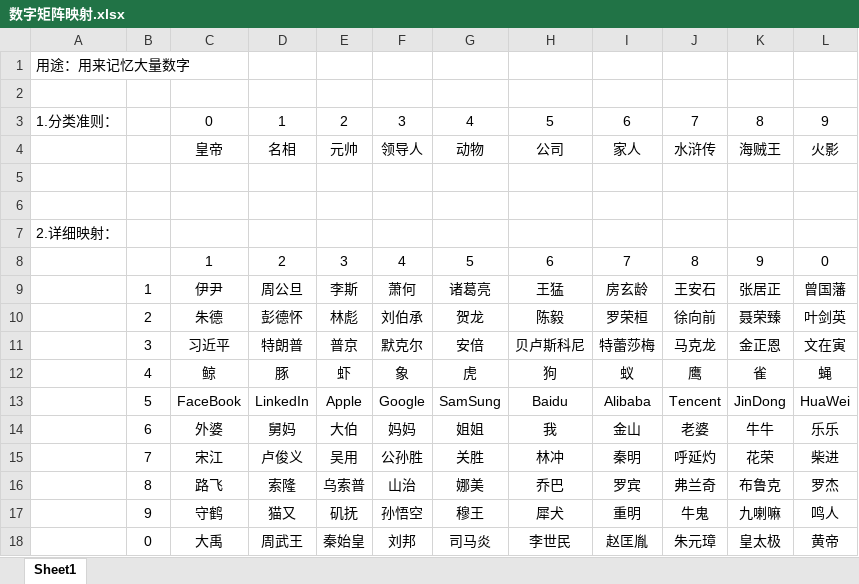
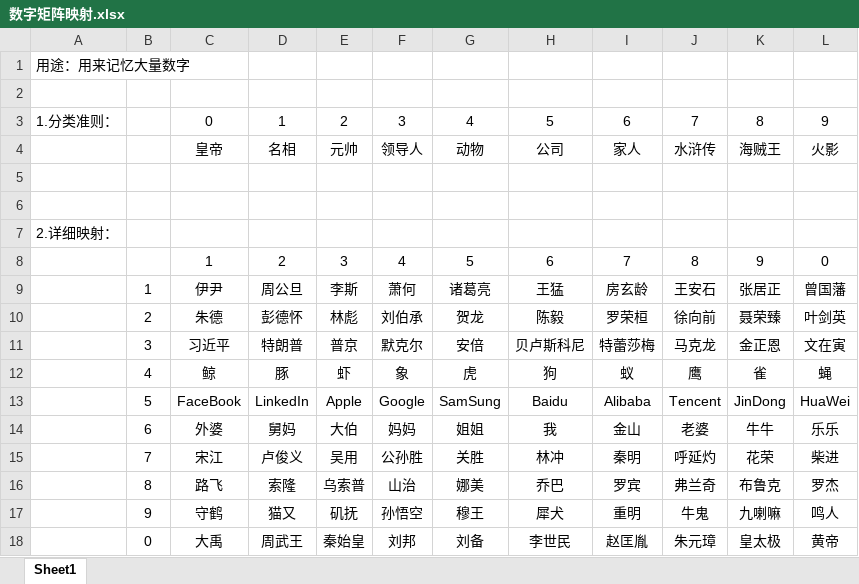
Before and after one commit to YinChao126/MagicMemory, an Excel workbook: 编码/数字矩阵映射.xlsx, sheet Sheet1, drawn as a sheet; values as stored, in another font and other column widths than the file's, no borders; the diff names each change by its address in the sheet, - before the commit and + after, or states it on an @@ line.

```diff
--- a/编码/数字矩阵映射.xlsx (sheet Sheet1)
+++ b/编码/数字矩阵映射.xlsx (sheet Sheet1)
-G18: 司马炎
+G18: 刘备
```
Also changed, not shown: 编码/字母和数字映射.xlsx.
